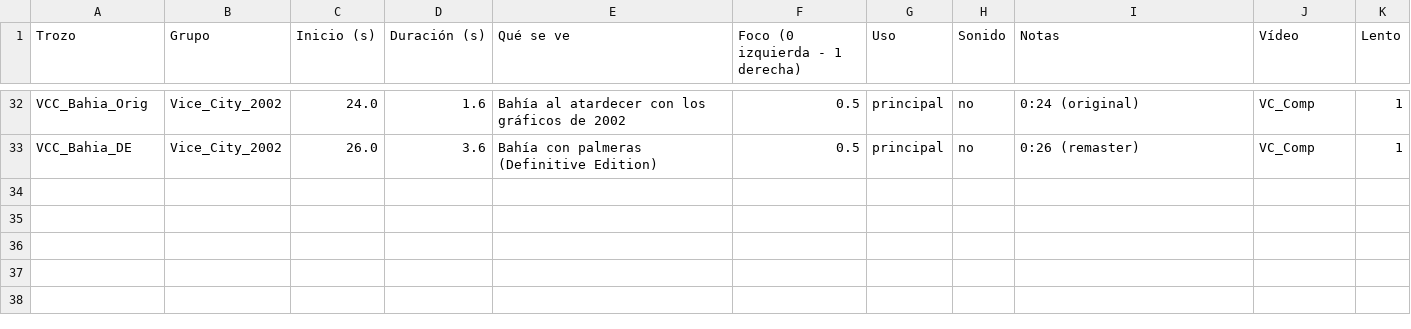
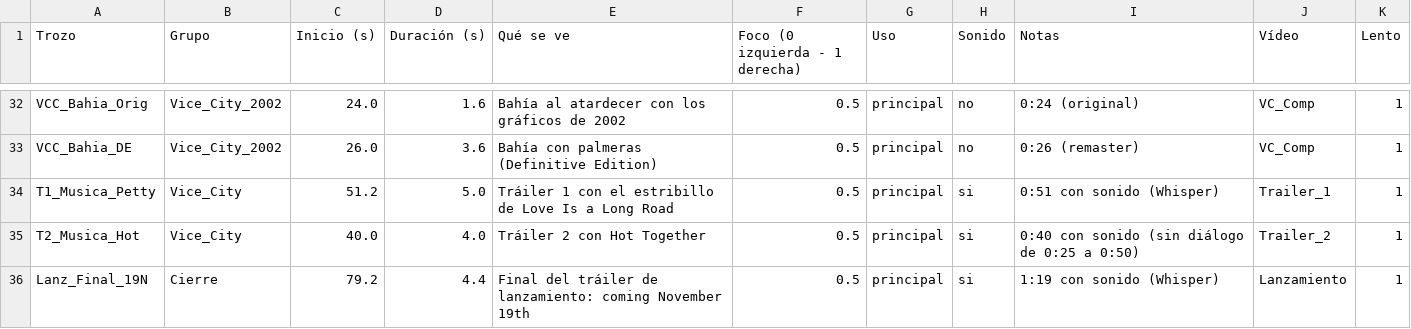
Before and after one commit to DichoYHecho/leonida-al-dia, a CSV file: video_largo/trozos_vc.csv, drawn as a sheet; only a part is shown, gaps mark what is left out; the diff names each change by its address in the sheet, - before the commit and + after, or states it on an @@ line.

Commit message:
Vídeo 2: música original de los tráileres en el hook, #13, #17 y cierre

```diff
--- a/video_largo/trozos_vc.csv
+++ b/video_largo/trozos_vc.csv
+row 34: T1_Musica_Petty | Vice_City | 51.2 | 5.0 | Tráiler 1 con el estribillo de Love Is a Long Road | 0.5 | principal | si | 0:51 con sonido (Whisper) | Trailer_1 | 1
+row 35: T2_Musica_Hot | Vice_City | 40.0 | 4.0 | Tráiler 2 con Hot Together | 0.5 | principal | si | 0:40 con sonido (sin diálogo de 0:25 a 0:50) | Trailer_2 | 1
+row 36: Lanz_Final_19N | Cierre | 79.2 | 4.4 | Final del tráiler de lanzamiento: coming November 19th | 0.5 | principal | si | 1:19 con sonido (Whisper) | Lanzamiento | 1
```
Also changed, not shown: 1 other file.
